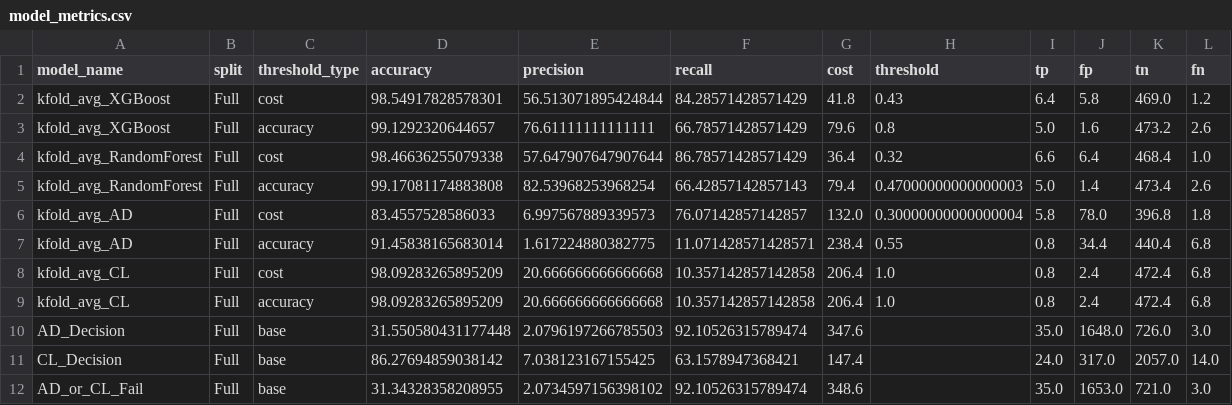
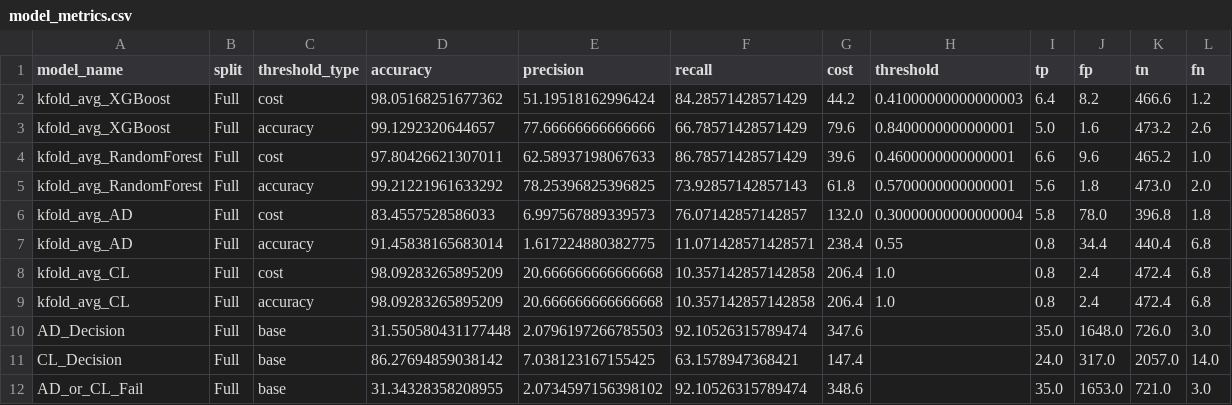
Before and after one commit to QMazaris/ensemble, a CSV file: output/streamlit_data/model_metrics.csv, drawn as a sheet.

```diff
--- a/output/streamlit_data/model_metrics.csv
+++ b/output/streamlit_data/model_metrics.csv
@@ -1,6 +1,6 @@
 model_name,split,threshold_type,accuracy,precision,recall,cost,threshold,tp,fp,tn,fn
-kfold_avg_XGBoost,Full,cost,98.54917828578301,56.513071895424844,84.28571428571429,41.8,0.43,6.4,5.8,469.0,1.2
-kfold_avg_XGBoost,Full,accuracy,99.1292320644657,76.61111111111111,66.78571428571429,79.6,0.8,5.0,1.6,473.2,2.6
-kfold_avg_RandomForest,Full,cost,98.46636255079338,57.647907647907644,86.78571428571429,36.4,0.32,6.6,6.4,468.4,1.0
-kfold_avg_RandomForest,Full,accuracy,99.17081174883808,82.53968253968254,66.42857142857143,79.4,0.47000000000000003,5.0,1.4,473.4,2.6
+kfold_avg_XGBoost,Full,cost,98.05168251677362,51.19518162996424,84.28571428571429,44.2,0.41000000000000003,6.4,8.2,466.6,1.2
+kfold_avg_XGBoost,Full,accuracy,99.1292320644657,77.66666666666666,66.78571428571429,79.6,0.8400000000000001,5.0,1.6,473.2,2.6
+kfold_avg_RandomForest,Full,cost,97.80426621307011,62.58937198067633,86.78571428571429,39.6,0.4600000000000001,6.6,9.6,465.2,1.0
+kfold_avg_RandomForest,Full,accuracy,99.21221961633292,78.25396825396825,73.92857142857143,61.8,0.5700000000000001,5.6,1.8,473.0,2.0
 kfold_avg_AD,Full,cost,83.4557528586033,6.997567889339573,76.07142857142857,132.0,0.30000000000000004,5.8,78.0,396.8,1.8
```
Also changed, not shown: output/streamlit_data/confusion_matrices.csv, output/streamlit_data/model_summary.csv, 7 other files.
